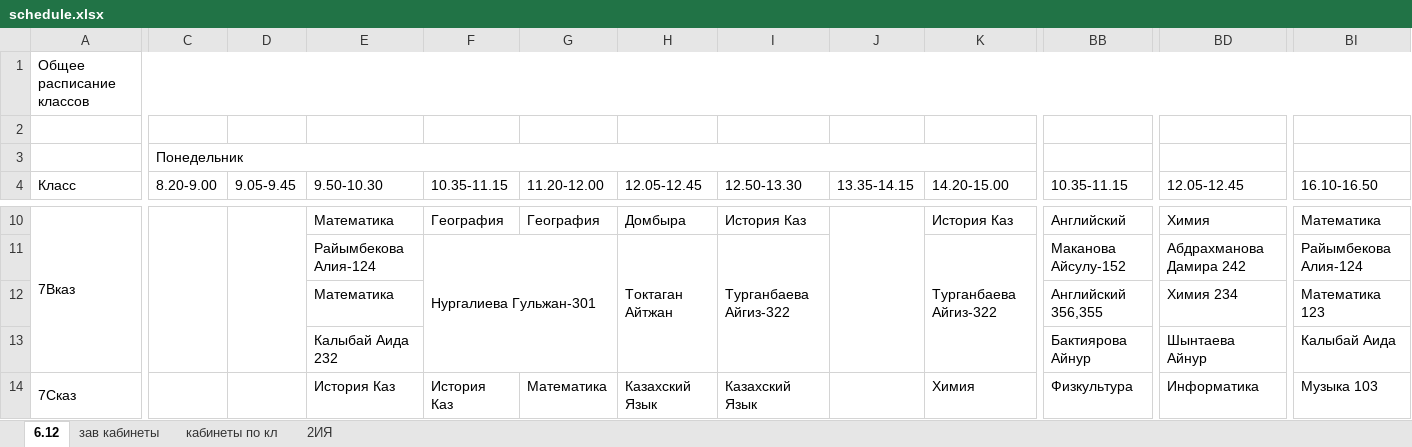
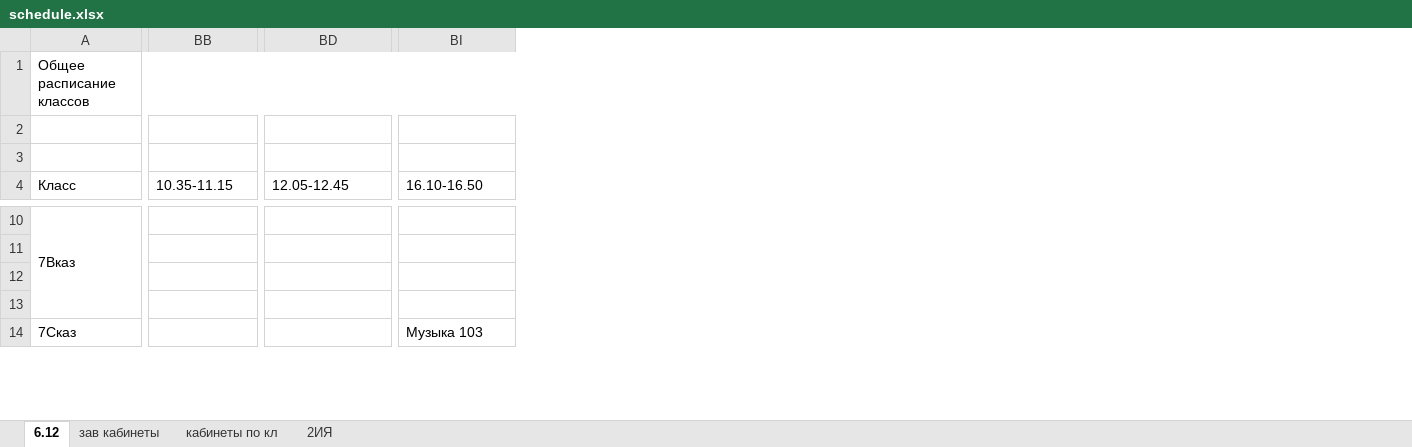
Before and after one commit to JustTrott/NISBot, an Excel workbook: schedule.xlsx, sheet 6.12, drawn as a sheet; only a part is shown, gaps mark what is left out; values as stored, in another font and other column widths than the file's, no cell formats; removed rows and columns are numbered as before the commit, all else as after; the diff covers the shown part only; the diff names each change by its address in the sheet, - before the commit and + after, or states it on an @@ line.

```diff
--- a/schedule.xlsx (sheet 6.12)
+++ b/schedule.xlsx (sheet 6.12)
@@ column C (8.20-9.00) hidden, row 3: Понедельник @@
@@ column D (9.05-9.45) hidden, empty @@
@@ column E (9.50-10.30) hidden, rows 10-14: Математика | Райымбекова Алия-124 | Математика | Калыбай Аида 232 | История Каз @@
@@ column F (10.35-11.15) hidden, rows 10-14: География | Нургалиева Гульжан-301 |  |  | История Каз @@
@@ column G (11.20-12.00) hidden, rows 10-14: География |  |  |  | Математика @@
@@ column H (12.05-12.45) hidden, rows 10-14: Домбыра | Токтаган Айтжан |  |  | Казахский Язык @@
@@ column I (12.50-13.30) hidden, rows 10-14: История Каз | Турганбаева Айгиз-322 |  |  | Казахский Язык @@
@@ column J (13.35-14.15) hidden, empty @@
@@ column K (14.20-15.00) hidden, rows 10-14: История Каз | Турганбаева Айгиз-322 |  |  | Химия @@
-BB10 (10.35-11.15): Английский
+BB10 (10.35-11.15): (empty)
-BD10 (12.05-12.45): Химия
+BD10 (12.05-12.45): (empty)
-BI10 (16.10-16.50): Математика
+BI10 (16.10-16.50): (empty)
-BB11 (10.35-11.15): Маканова Айсулу-152
+BB11 (10.35-11.15): (empty)
-BD11 (12.05-12.45): Абдрахманова Дамира 242
+BD11 (12.05-12.45): (empty)
-BI11 (16.10-16.50): Райымбекова Алия-124
+BI11 (16.10-16.50): (empty)
-BB12 (10.35-11.15): Английский 356,355
+BB12 (10.35-11.15): (empty)
-BD12 (12.05-12.45): Химия 234
+BD12 (12.05-12.45): (empty)
-BI12 (16.10-16.50): Математика 123
+BI12 (16.10-16.50): (empty)
-BB13 (10.35-11.15): Бактиярова Айнур
+BB13 (10.35-11.15): (empty)
-BD13 (12.05-12.45): Шынтаева Айнур
+BD13 (12.05-12.45): (empty)
-BI13 (16.10-16.50): Калыбай Аида
+BI13 (16.10-16.50): (empty)
-BB14 (10.35-11.15): Физкультура
+BB14 (10.35-11.15): (empty)
-BD14 (12.05-12.45): Информатика
+BD14 (12.05-12.45): (empty)
```
Also changed, not shown: 6 added rows, 6 removed rows, 39 removed columns, 409 edited cells and merged cells elsewhere in this sheet, sheet 2ИЯ, cell formats, hidden cells.
